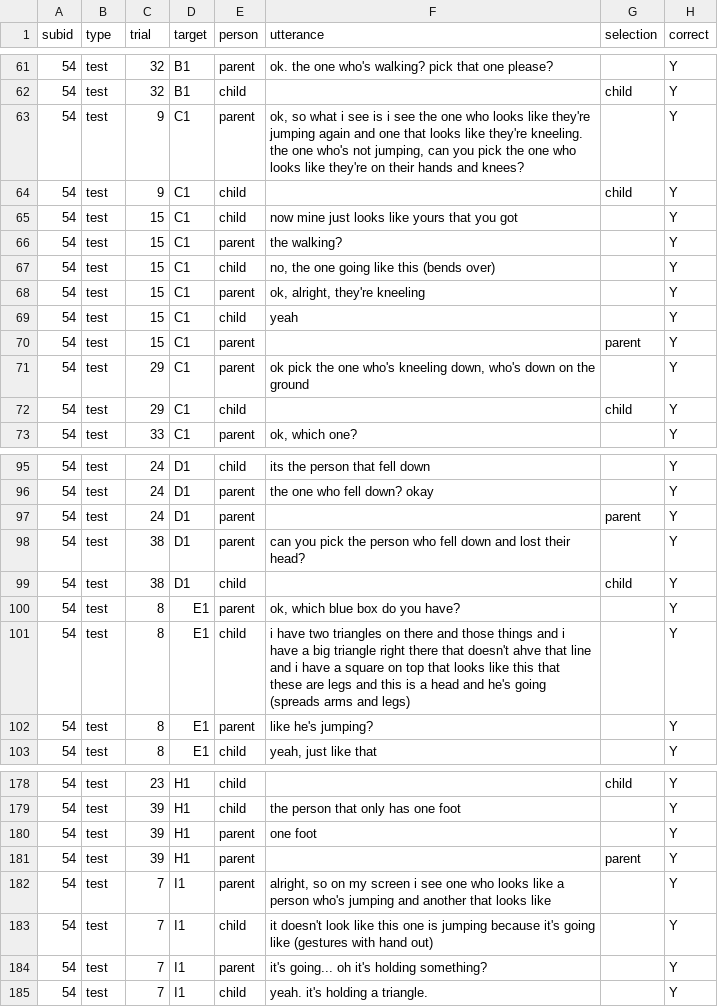
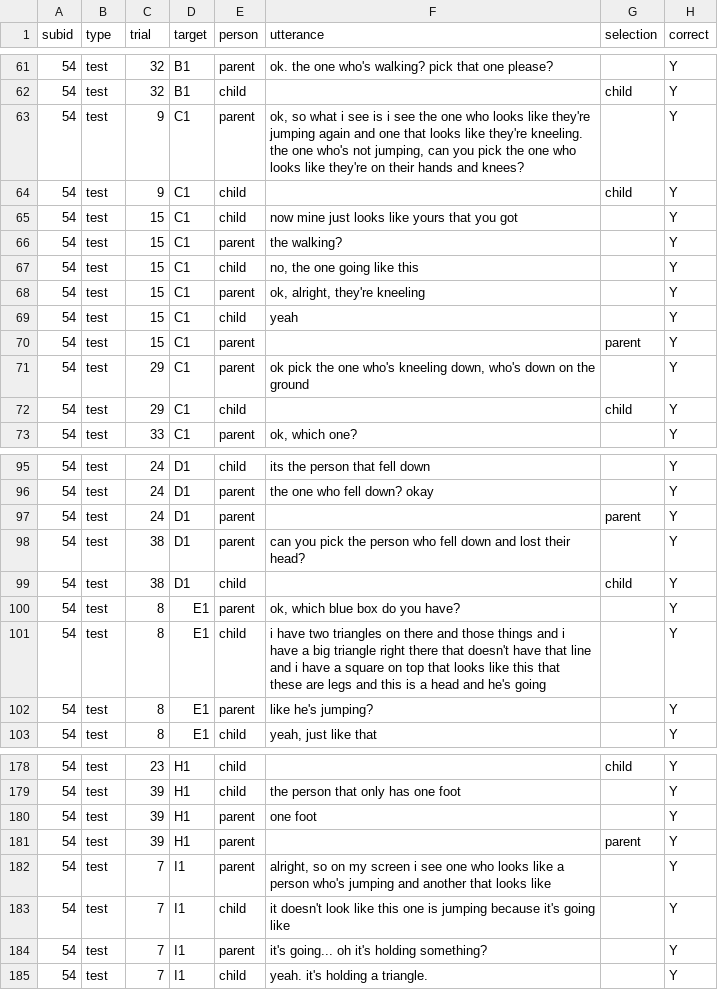
Before and after one commit to ashleychuikay/tangramgame, a CSV file: data/deidentified/54.csv, drawn as a sheet; only a part is shown, gaps mark what is left out.

Commit message:
Clean data

```diff
--- a/data/deidentified/54.csv
+++ b/data/deidentified/54.csv
@@ -66,3 +66,3 @@ subid,type,trial,target,person,utterance,selection,correct
 54,test,15,C1,parent,the walking?,,Y
-54,test,15,C1,child,"no, the one going like this (bends over)",,Y
+54,test,15,C1,child,"no, the one going like this",,Y
 54,test,15,C1,parent,"ok, alright, they're kneeling",,Y
@@ -100,3 +100,3 @@ subid,type,trial,target,person,utterance,selection,correct
 54,test,8,E1,parent,"ok, which blue box do you have?",,Y
-54,test,8,E1,child,i have two triangles on there and those things and i have a big triangle right there that doesn't ahve that line and i have a square on top that looks like this that these are legs and this is a head and he's going (spreads arms and legs),,Y
+54,test,8,E1,child,i have two triangles on there and those things and i have a big triangle right there that doesn't have that line and i have a square on top that looks like this that these are legs and this is a head and he's going,,Y
 54,test,8,E1,parent,like he's jumping?,,Y
@@ -182,3 +182,3 @@ subid,type,trial,target,person,utterance,selection,correct
 54,test,7,I1,parent,"alright, so on my screen i see one who looks like a person who's jumping and another that looks like",,Y
-54,test,7,I1,child,it doesn't look like this one is jumping because it's going like (gestures with hand out),,Y
+54,test,7,I1,child,it doesn't look like this one is jumping because it's going like,,Y
 54,test,7,I1,parent,it's going... oh it's holding something?,,Y
```
Also changed, not shown: data/deidentified/10.csv, data/deidentified/20.csv, 2 other files.
